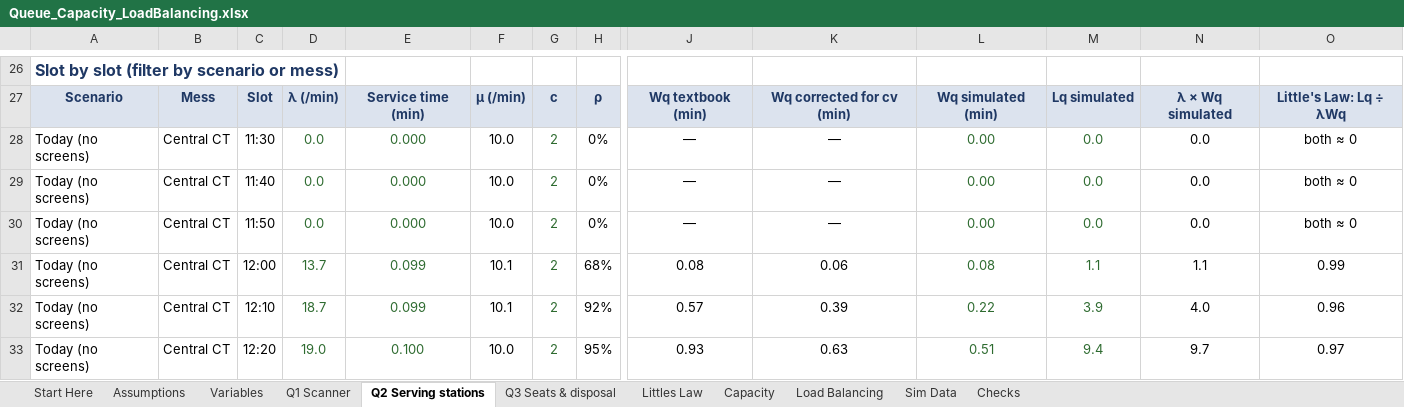
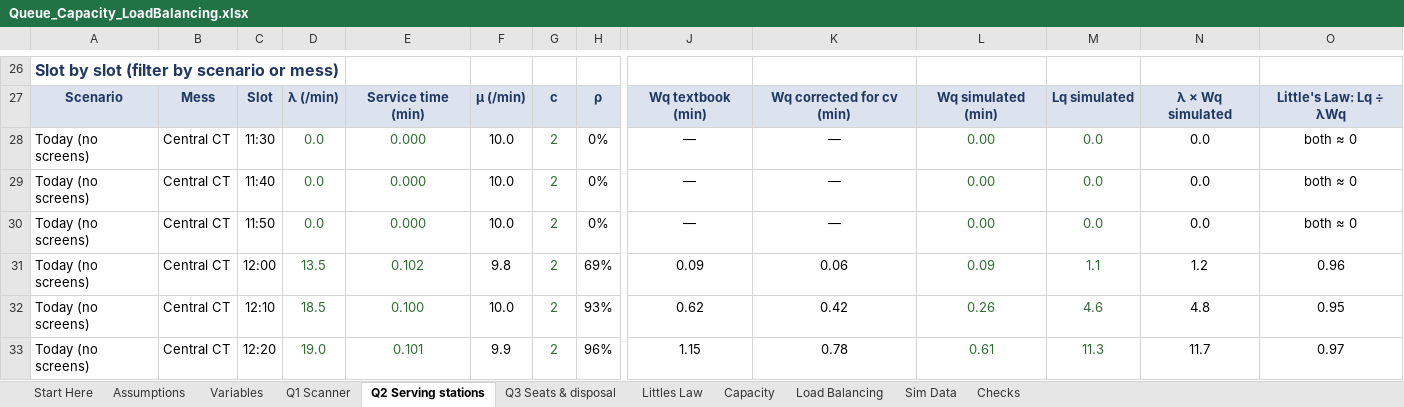
Before and after one commit to mrnotamazing/SmartScan_Mess, an Excel workbook: docs/Queue_Capacity_LoadBalancing.xlsx, sheet Q2 Serving stations, drawn as a sheet; only a part is shown, gaps mark what is left out; values as stored, in another font and other column widths than the file's, no borders; charts and pictures and conditional formats not drawn; the diff covers the shown part only; the diff names each change by its address in the sheet, - before the commit and + after, or states it on an @@ line.

```diff
--- a/docs/Queue_Capacity_LoadBalancing.xlsx (sheet Q2 Serving stations)
+++ b/docs/Queue_Capacity_LoadBalancing.xlsx (sheet Q2 Serving stations)
-D31: 13.7
+D31: 13.5
-E31: 0.099
+E31: 0.102
-F31: 10.1
+F31: 9.8
-H31: 68%
+H31: 69%
-J31: 0.08
+J31: 0.09
-L31: 0.08
+L31: 0.09
-N31: 1.1
+N31: 1.2
-O31: 0.99
+O31: 0.96
-D32: 18.7
+D32: 18.5
-E32: 0.099
+E32: 0.100
-F32: 10.1
+F32: 10.0
-H32: 92%
+H32: 93%
-J32: 0.57
+J32: 0.62
-K32: 0.39
+K32: 0.42
-L32: 0.22
+L32: 0.26
-M32: 3.9
+M32: 4.6
-N32: 4.0
+N32: 4.8
-O32: 0.96
+O32: 0.95
-E33: 0.100
+E33: 0.101
-F33: 10.0
+F33: 9.9
-H33: 95%
+H33: 96%
-J33: 0.93
+J33: 1.15
-K33: 0.63
+K33: 0.78
-L33: 0.51
+L33: 0.61
-M33: 9.4
+M33: 11.3
-N33: 9.7
+N33: 11.7
```
Also changed, not shown: 335 edited cells elsewhere in this sheet, sheet Sim Data, sheet Q3 Seats & disposal, sheet Load Balancing, sheet Littles Law, sheet Q1 Scanner, sheet Capacity, 4 more sheets, formulas that keep their value, charts or pictures, docs/MDS_Decision_Workbook.xlsx, 12 other files.
